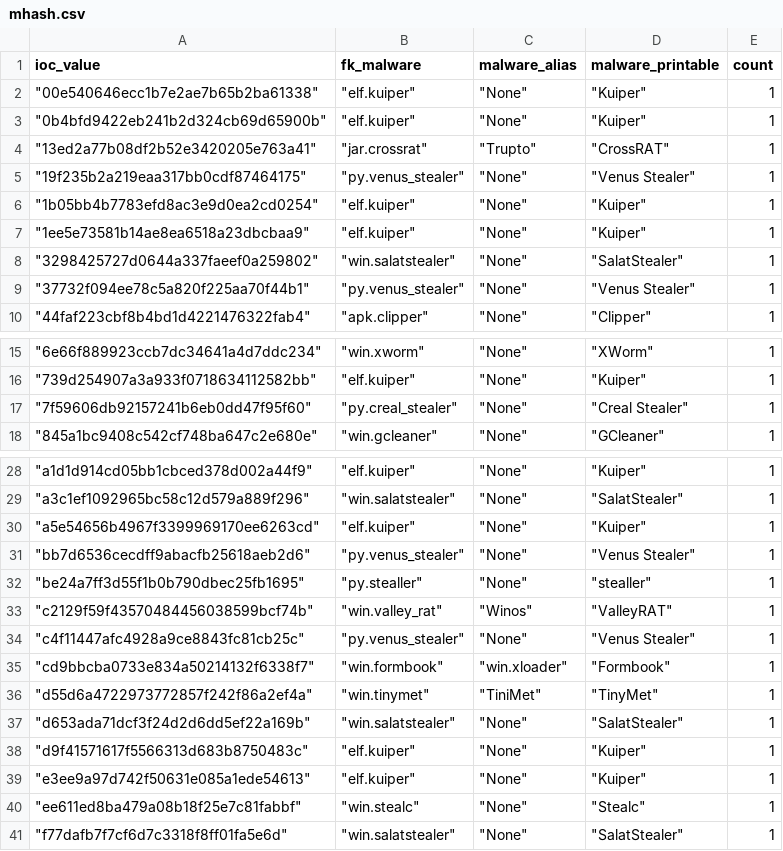
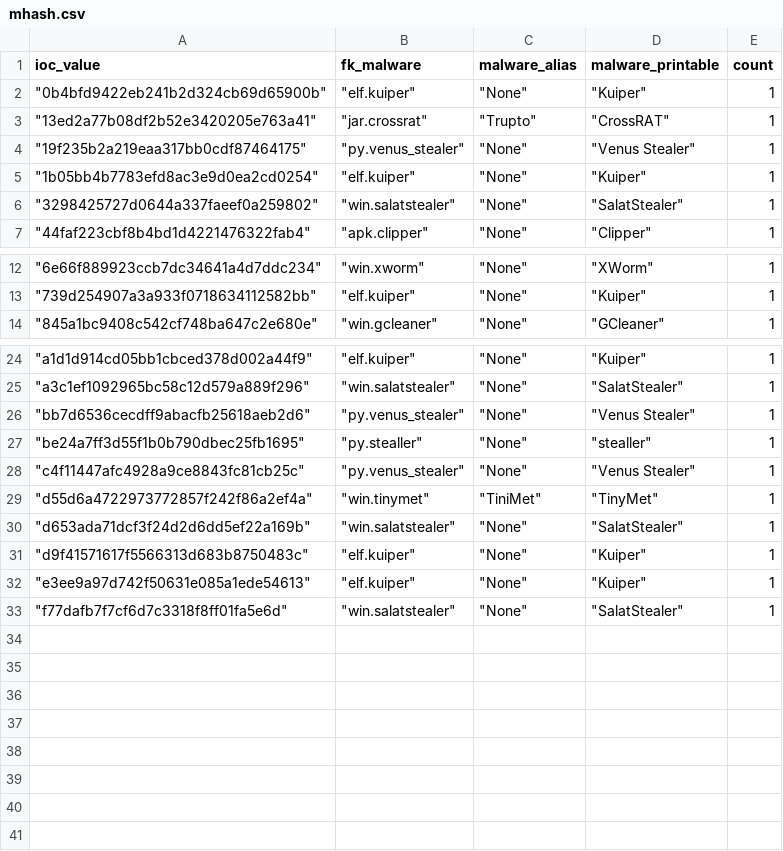
Before and after one commit to LunaMarginis/Intel-WatchTower, a CSV file: mhash.csv, drawn as a sheet; only a part is shown, gaps mark what is left out; the diff names each change by its address in the sheet, - before the commit and + after, or states it on an @@ line.

```diff
--- a/mhash.csv
+++ b/mhash.csv
-row 2: "00e540646ecc1b7e2ae7b65b2ba61338" | "elf.kuiper" | "None" | "Kuiper" | 1
-row 7: "1ee5e73581b14ae8ea6518a23dbcbaa9" | "elf.kuiper" | "None" | "Kuiper" | 1
-row 9: "37732f094ee78c5a820f225aa70f44b1" | "py.venus_stealer" | "None" | "Venus Stealer" | 1
-row 17: "7f59606db92157241b6eb0dd47f95f60" | "py.creal_stealer" | "None" | "Creal Stealer" | 1
-row 30: "a5e54656b4967f3399969170ee6263cd" | "elf.kuiper" | "None" | "Kuiper" | 1
-row 33: "c2129f59f43570484456038599bcf74b" | "win.valley_rat" | "Winos" | "ValleyRAT" | 1
-row 35: "cd9bbcba0733e834a50214132f6338f7" | "win.formbook" | "win.xloader" | "Formbook" | 1
-row 40: "ee611ed8ba479a08b18f25e7c81fabbf" | "win.stealc" | "None" | "Stealc" | 1
```
Also changed, not shown: 1 other file.
